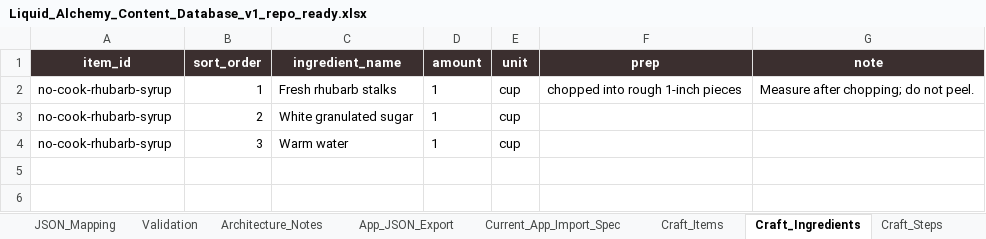
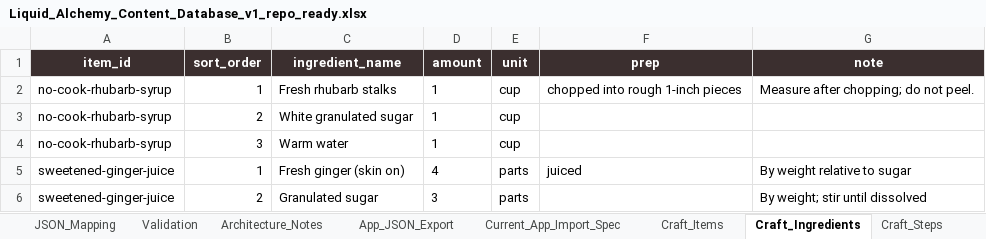
Before and after one commit to bridgetn2d/liquid-alchemy, an Excel workbook: content/workbook/Liquid_Alchemy_Content_Database_v1_repo_ready.xlsx, sheet Craft_Ingredients, drawn as a sheet; values as stored, in another font and other column widths than the file's, no borders; the diff names each change by its address in the sheet, - before the commit and + after, or states it on an @@ line.

```diff
--- a/content/workbook/Liquid_Alchemy_Content_Database_v1_repo_ready.xlsx (sheet Craft_Ingredients)
+++ b/content/workbook/Liquid_Alchemy_Content_Database_v1_repo_ready.xlsx (sheet Craft_Ingredients)
+row 5: sweetened-ginger-juice | 1 | Fresh ginger (skin on) | 4 | parts | juiced | By weight relative to sugar
+row 6: sweetened-ginger-juice | 2 | Granulated sugar | 3 | parts |  | By weight; stir until dissolved
```
Also changed, not shown: sheet Recipes, sheet Recipe_Ingredients, sheet Lore, sheet Ingredients, sheet App_JSON_Export, sheet Creators, 7 more sheets, 5 other files.
